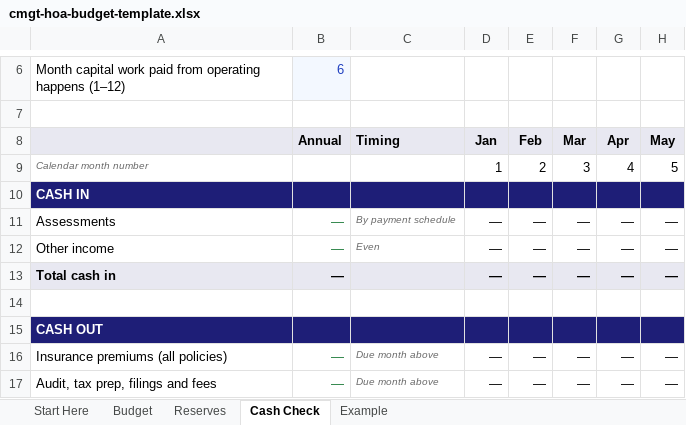
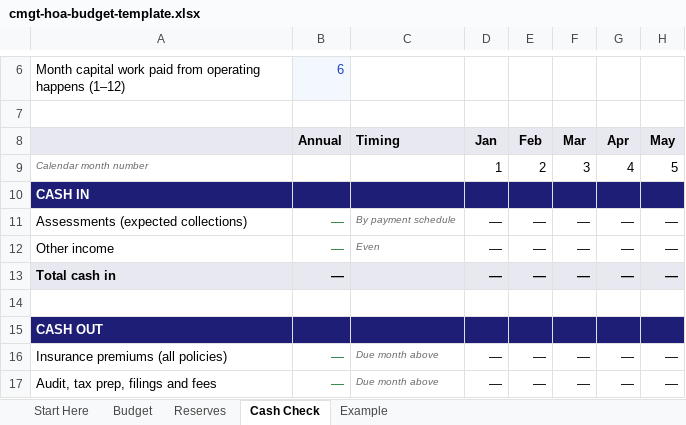
Before and after one commit to Alloy-GP/cmgt-site-astro, an Excel workbook: public/downloads/cmgt-hoa-budget-template.xlsx, sheet Cash Check, drawn as a sheet; only a part is shown, gaps mark what is left out; values as stored, in another font and other column widths than the file's, no borders; conditional formats not drawn; the diff names each change by its address in the sheet, - before the commit and + after, or states it on an @@ line.

```diff
--- a/public/downloads/cmgt-hoa-budget-template.xlsx (sheet Cash Check)
+++ b/public/downloads/cmgt-hoa-budget-template.xlsx (sheet Cash Check)
-A11: Assessments
+A11: Assessments (expected collections)
```
Also changed, not shown: sheet Example, sheet Budget, sheet Start Here, formulas that keep their value, 1 other file.
